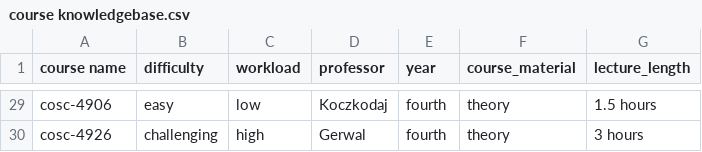
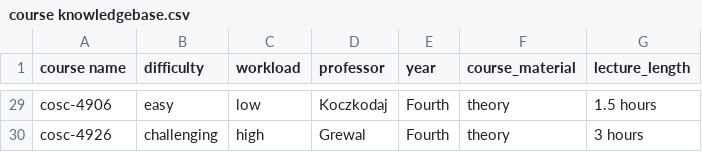
Before and after one commit to munsta2/expert-system-a1, a CSV file: course knowledgebase.csv, drawn as a sheet; only a part is shown, gaps mark what is left out; the diff covers the shown part only; the diff names each change by its address in the sheet, - before the commit and + after, or states it on an @@ line.

```diff
--- a/course knowledgebase.csv
+++ b/course knowledgebase.csv
-E29:E30 (year): fourth
+E29:E30 (year): Fourth
-D30 (professor): Gerwal
+D30 (professor): Grewal
```
Also changed, not shown: 33 edited cells elsewhere in this file, 1 other file.
